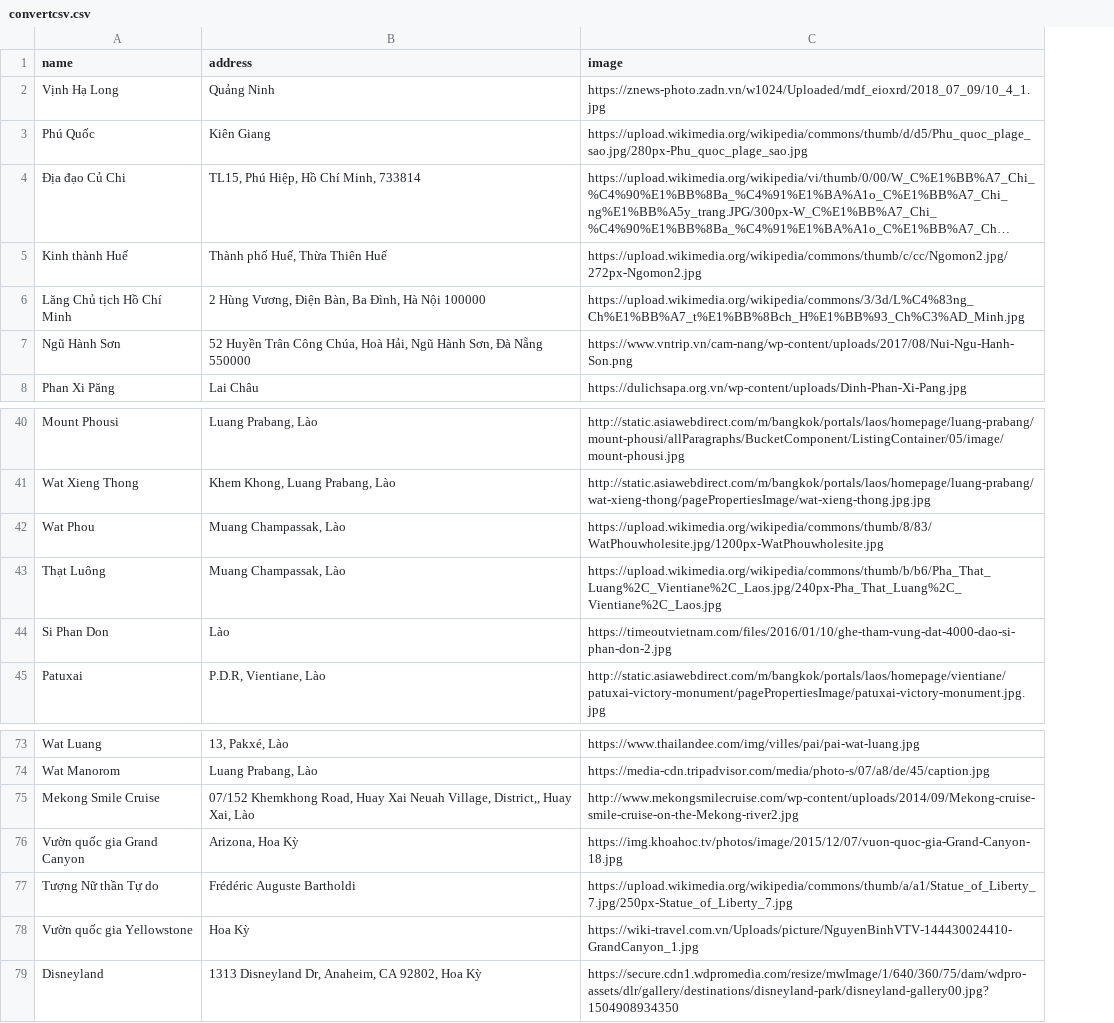
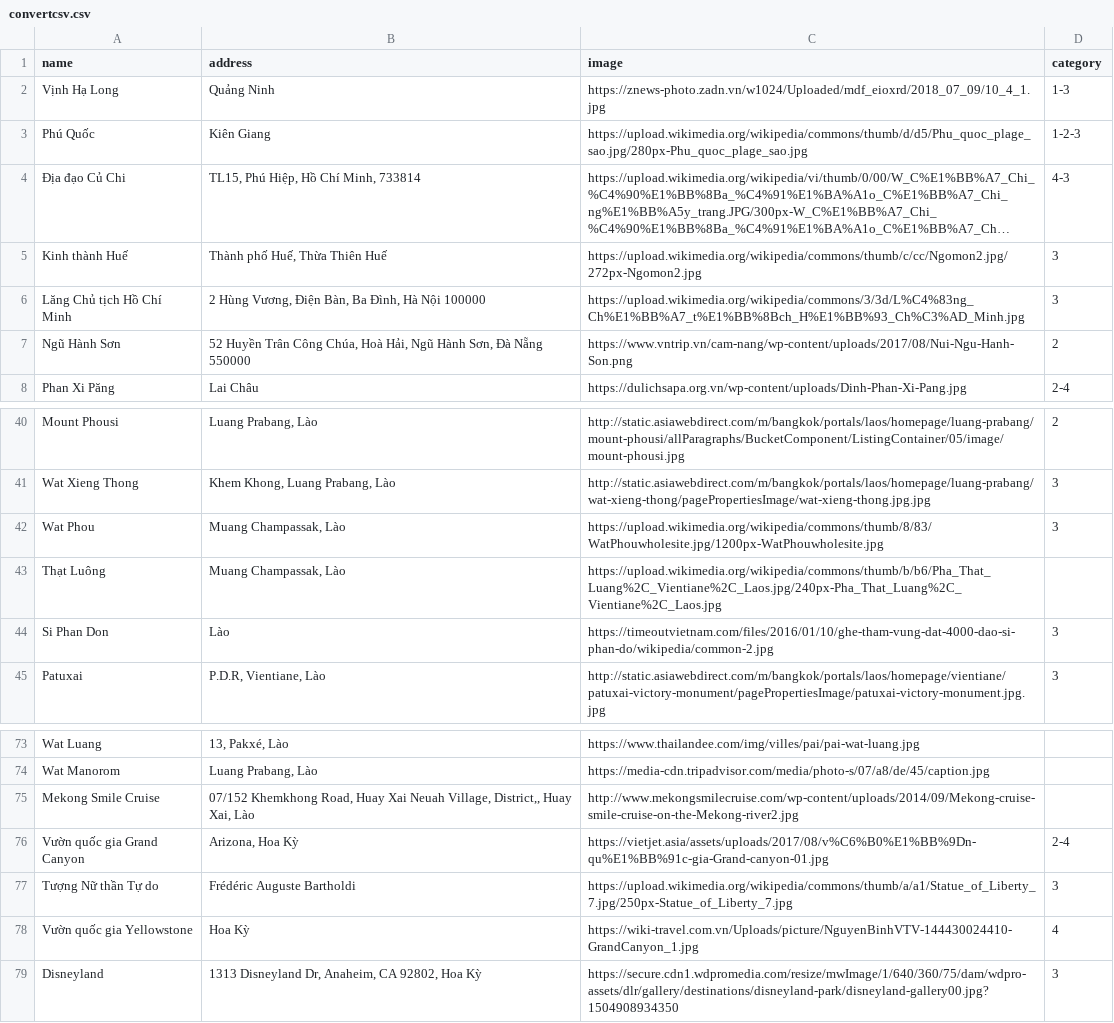
Before and after one commit to phungvankhanh/homecoming, a CSV file: homecoming/db/seeds/convertcsv.csv, drawn as a sheet; only a part is shown, gaps mark what is left out; long unchanged cells end in …; the diff names each change by its address in the sheet, - before the commit and + after, or states it on an @@ line.

```diff
--- a/homecoming/db/seeds/convertcsv.csv
+++ b/homecoming/db/seeds/convertcsv.csv
+column D (category), rows 2-8: 1-3 | 1-2-3 | 4-3 | 3 | 3 | 2 | 2-4; rows 40-45: 2 | 3 | 3 |  | 3 | 3; rows 76-79: 2-4 | 3 | 4 | 3
-C44 (image): https://timeoutvietnam.com/files/2016/01/10/ghe-tham-vung-dat-4000-dao-si-phan-don-2.jpg
+C44 (image): https://timeoutvietnam.com/files/2016/01/10/ghe-tham-vung-dat-4000-dao-si-phan-do/wikipedia/common-2.jpg
-C76 (image): https://img.khoahoc.tv/photos/image/2015/12/07/vuon-quoc-gia-Grand-Canyon-18.jpg
+C76 (image): https://vietjet.asia/assets/uploads/2017/08/v%C6%B0%E1%BB%9Dn-qu%E1%BB%91c-gia-Grand-canyon-01.jpg
```
Also changed, not shown: 30 other files.
